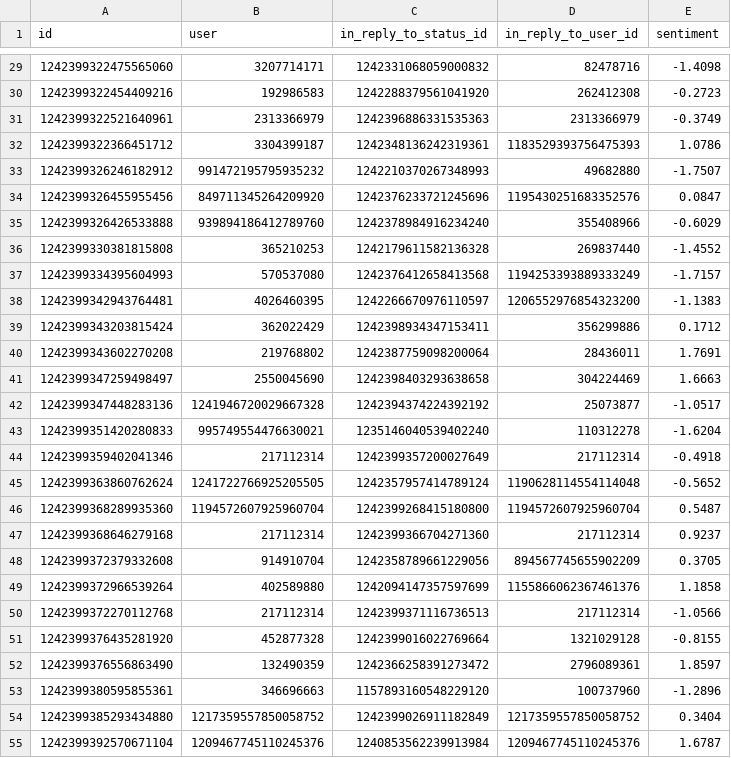
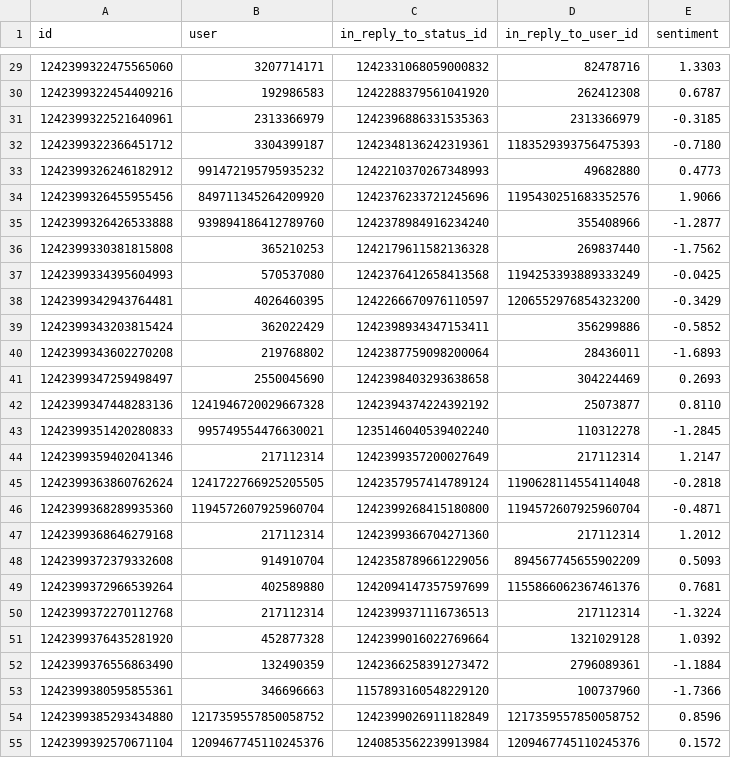
Before and after one commit to cirillodavide/tw_coronavirus_nets, a CSV file: sna/graphs/replies_040120.csv, drawn as a sheet; only a part is shown, gaps mark what is left out; the diff covers the shown part only.

```diff
--- a/sna/graphs/replies_040120.csv
+++ b/sna/graphs/replies_040120.csv
@@ -29,27 +29,27 @@ id,user,in_reply_to_status_id,in_reply_to_user_id,sentiment
-1242399322475565060,3207714171,1242331068059000832,82478716,-1.4098
-1242399322454409216,192986583,1242288379561041920,262412308,-0.2723
-1242399322521640961,2313366979,1242396886331535363,2313366979,-0.3749
-1242399322366451712,3304399187,1242348136242319361,1183529393756475393,1.0786
-1242399326246182912,991472195795935232,1242210370267348993,49682880,-1.7507
-1242399326455955456,849711345264209920,1242376233721245696,1195430251683352576,0.0847
-1242399326426533888,939894186412789760,1242378984916234240,355408966,-0.6029
-1242399330381815808,365210253,1242179611582136328,269837440,-1.4552
-1242399334395604993,570537080,1242376412658413568,1194253393889333249,-1.7157
-1242399342943764481,4026460395,1242266670976110597,1206552976854323200,-1.1383
-1242399343203815424,362022429,1242398934347153411,356299886,0.1712
-1242399343602270208,219768802,1242387759098200064,28436011,1.7691
-1242399347259498497,2550045690,1242398403293638658,304224469,1.6663
-1242399347448283136,1241946720029667328,1242394374224392192,25073877,-1.0517
-1242399351420280833,995749554476630021,1235146040539402240,110312278,-1.6204
-1242399359402041346,217112314,1242399357200027649,217112314,-0.4918
-1242399363860762624,1241722766925205505,1242357957414789124,1190628114554114048,-0.5652
-1242399368289935360,1194572607925960704,1242399268415180800,1194572607925960704,0.5487
-1242399368646279168,217112314,1242399366704271360,217112314,0.9237
-1242399372379332608,914910704,1242358789661229056,894567745655902209,0.3705
-1242399372966539264,402589880,1242094147357597699,1155866062367461376,1.1858
-1242399372270112768,217112314,1242399371116736513,217112314,-1.0566
-1242399376435281920,452877328,1242399016022769664,1321029128,-0.8155
-1242399376556863490,132490359,1242366258391273472,2796089361,1.8597
-1242399380595855361,346696663,1157893160548229120,100737960,-1.2896
-1242399385293434880,1217359557850058752,1242399026911182849,1217359557850058752,0.3404
-1242399392570671104,1209467745110245376,1240853562239913984,1209467745110245376,1.6787
+1242399322475565060,3207714171,1242331068059000832,82478716,1.3303
+1242399322454409216,192986583,1242288379561041920,262412308,0.6787
+1242399322521640961,2313366979,1242396886331535363,2313366979,-0.3185
+1242399322366451712,3304399187,1242348136242319361,1183529393756475393,-0.7180
+1242399326246182912,991472195795935232,1242210370267348993,49682880,0.4773
+1242399326455955456,849711345264209920,1242376233721245696,1195430251683352576,1.9066
+1242399326426533888,939894186412789760,1242378984916234240,355408966,-1.2877
+1242399330381815808,365210253,1242179611582136328,269837440,-1.7562
+1242399334395604993,570537080,1242376412658413568,1194253393889333249,-0.0425
+1242399342943764481,4026460395,1242266670976110597,1206552976854323200,-0.3429
+1242399343203815424,362022429,1242398934347153411,356299886,-0.5852
+1242399343602270208,219768802,1242387759098200064,28436011,-1.6893
+1242399347259498497,2550045690,1242398403293638658,304224469,0.2693
+1242399347448283136,1241946720029667328,1242394374224392192,25073877,0.8110
+1242399351420280833,995749554476630021,1235146040539402240,110312278,-1.2845
+1242399359402041346,217112314,1242399357200027649,217112314,1.2147
+1242399363860762624,1241722766925205505,1242357957414789124,1190628114554114048,-0.2818
+1242399368289935360,1194572607925960704,1242399268415180800,1194572607925960704,-0.4871
+1242399368646279168,217112314,1242399366704271360,217112314,1.2012
+1242399372379332608,914910704,1242358789661229056,894567745655902209,0.5093
+1242399372966539264,402589880,1242094147357597699,1155866062367461376,0.7681
+1242399372270112768,217112314,1242399371116736513,217112314,-1.3224
+1242399376435281920,452877328,1242399016022769664,1321029128,1.0392
+1242399376556863490,132490359,1242366258391273472,2796089361,-1.1884
+1242399380595855361,346696663,1157893160548229120,100737960,-1.7366
+1242399385293434880,1217359557850058752,1242399026911182849,1217359557850058752,0.8596
+1242399392570671104,1209467745110245376,1240853562239913984,1209467745110245376,0.1572
```
Also changed, not shown: 173 edited cells elsewhere in this file, 2 other files.
